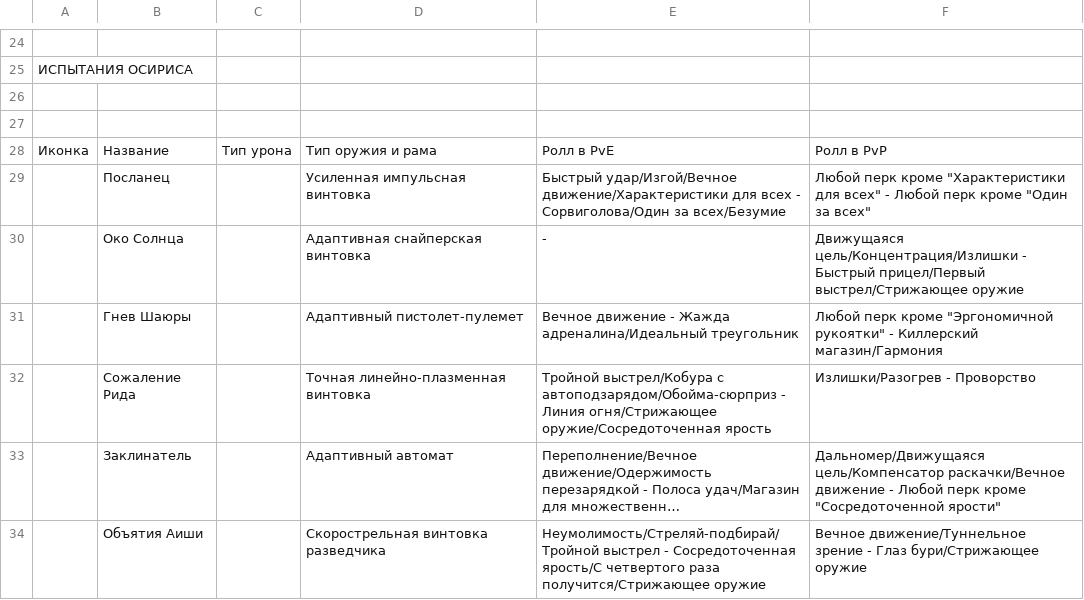
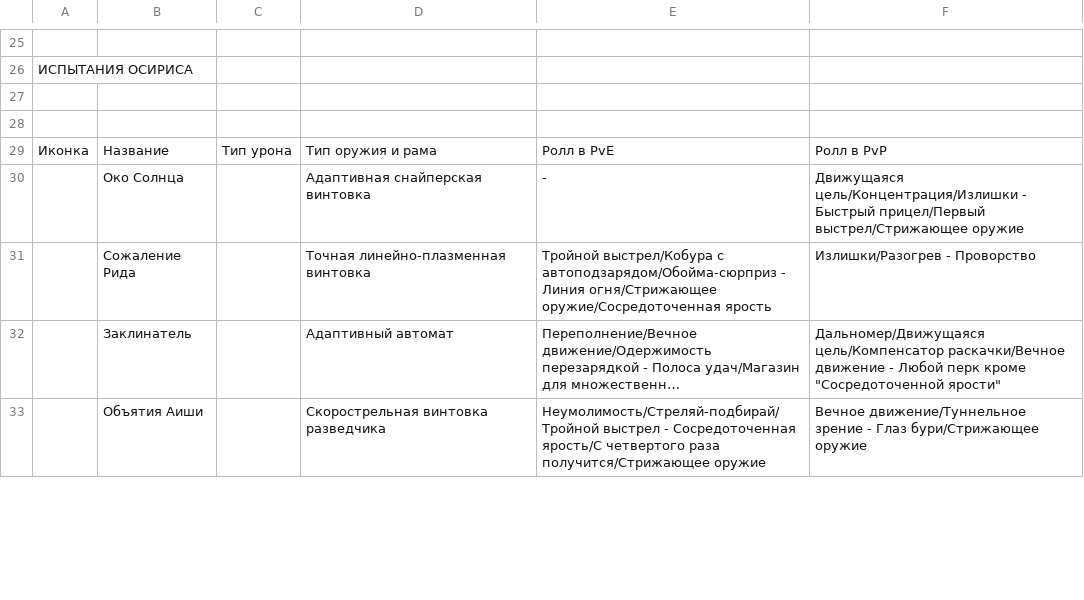
Before and after one commit to stb1rd/madness-rolls, a CSV file: src/data/rollsCSV/Оружие Destiny 2 от MadnessBuccaneer - Горнило.csv, drawn as a sheet; only a part is shown, gaps mark what is left out; long unchanged cells end in …; removed rows and columns are numbered as before the commit, all else as after; the diff covers the shown part only; the diff names each change by its address in the sheet, - before the commit and + after, or states it on an @@ line.

```diff
--- a/src/data/rollsCSV/Оружие Destiny 2 от MadnessBuccaneer - Горнило.csv
+++ b/src/data/rollsCSV/Оружие Destiny 2 от MadnessBuccaneer - Горнило.csv
-row 29:  | Посланец |  | Усиленная импульсная винтовка | Быстрый удар/Изгой/Вечное движение/Характеристики для всех - Сорвиголова/Один за всех/Безумие | Любой перк кроме "Характеристики для всех" - Любой перк кроме "Один за всех"
-row 31:  | Гнев Шаюры |  | Адаптивный пистолет-пулемет | Вечное движение - Жажда адреналина/Идеальный треугольник | Любой перк кроме "Эргономичной рукоятки" - Киллерский магазин/Гармония
```
Also changed, not shown: 5 added rows and 2 removed rows elsewhere in this file, src/data/rollsCSV/Оружие Destiny 2 от MadnessBuccaneer - _Авангард_.csv, src/data/rollsCSV/Оружие Destiny 2 от MadnessBuccaneer - Мировой лут пул.csv, 11 other files.
